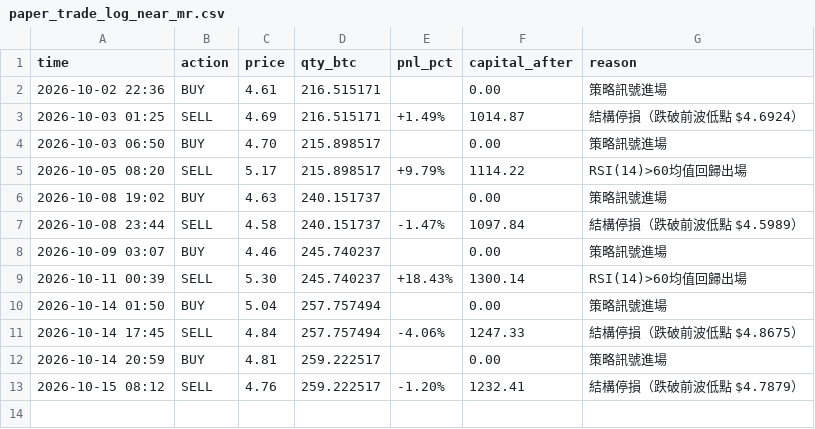
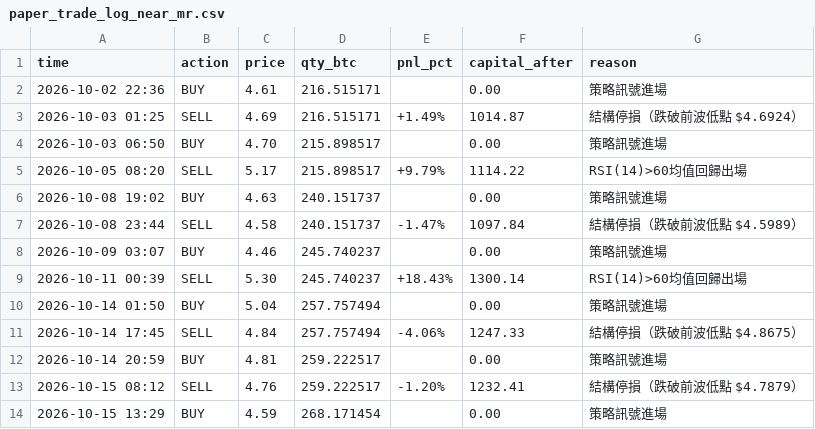
Before and after one commit to KevinYee-yee/btc-trading-bot, a CSV file: paper_trade_log_near_mr.csv, drawn as a sheet.

```diff
--- a/paper_trade_log_near_mr.csv
+++ b/paper_trade_log_near_mr.csv
@@ -13 +13,2 @@ time,action,price,qty_btc,pnl_pct,capital_after,reason
 2026-10-15 08:12,SELL,4.76,259.222517,-1.20%,1232.41,結構停損（跌破前波低點 $4.7879）
+2026-10-15 13:29,BUY,4.59,268.171454,,0.00,策略訊號進場
```
Also changed, not shown: 1 other file.
